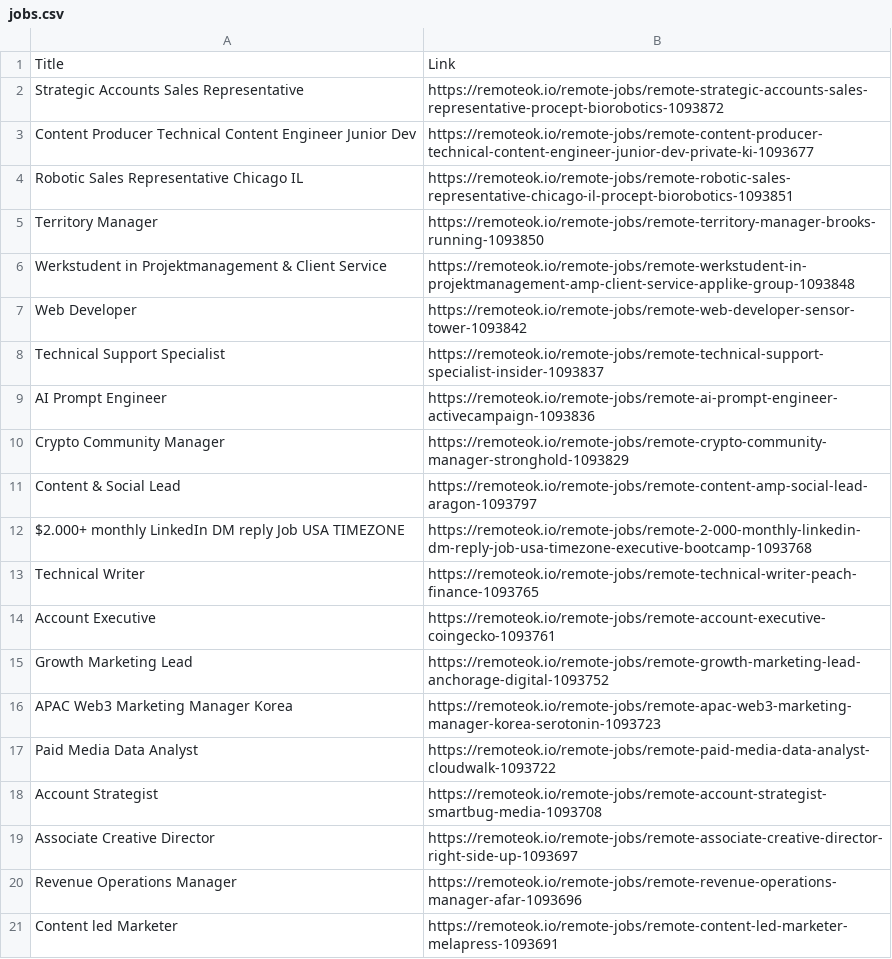
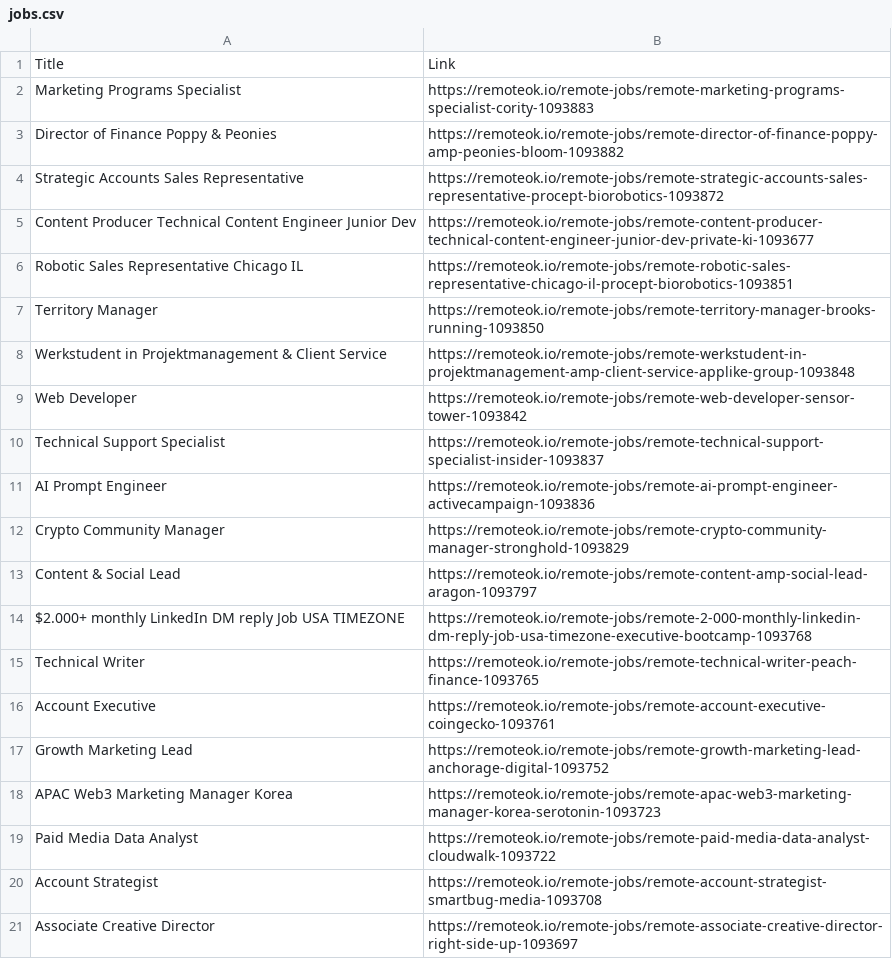
Before and after one commit to S1ayt4/job-scrapping, a CSV file: jobs.csv, drawn as a sheet; removed rows and columns are numbered as before the commit, all else as after; the diff names each change by its address in the sheet, - before the commit and + after, or states it on an @@ line.

```diff
--- a/jobs.csv
+++ b/jobs.csv
+row 2: Marketing Programs Specialist | https://remoteok.io/remote-jobs/remote-marketing-programs-specialist-cority-1093883
+row 3: Director of Finance Poppy & Peonies | https://remoteok.io/remote-jobs/remote-director-of-finance-poppy-amp-peonies-bloom-1093882
-row 20: Revenue Operations Manager | https://remoteok.io/remote-jobs/remote-revenue-operations-manager-afar-1093696
-row 21: Content led Marketer | https://remoteok.io/remote-jobs/remote-content-led-marketer-melapress-1093691
```
